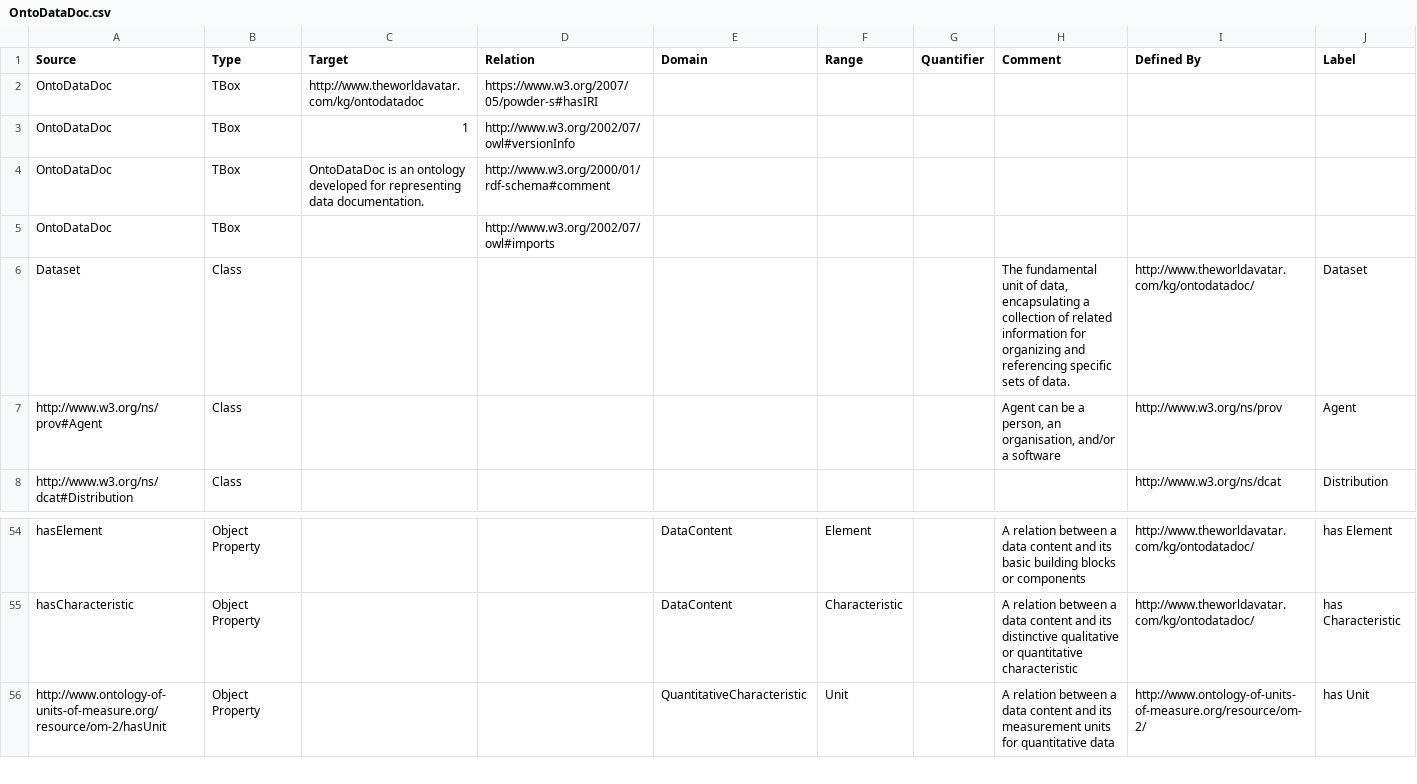
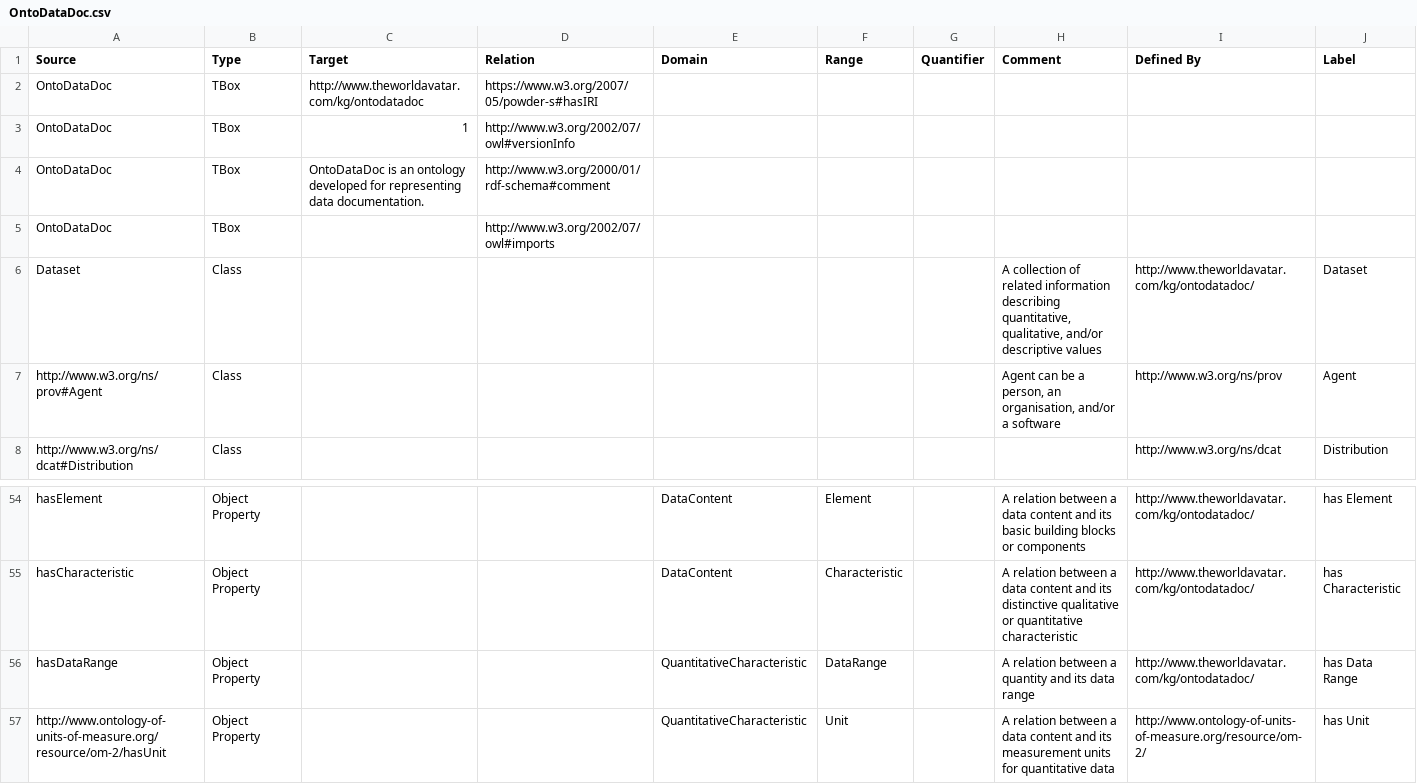
Before and after one commit to TheWorldAvatar/ontology, a CSV file: ontology/ontodatadoc/OntoDataDoc.csv, drawn as a sheet; only a part is shown, gaps mark what is left out.

Commit message:
dev-composite-materials-ontology: Added hasDataRange property

```diff
--- a/ontology/ontodatadoc/OntoDataDoc.csv
+++ b/ontology/ontodatadoc/OntoDataDoc.csv
@@ -5,3 +5,3 @@ OntoDataDoc,TBox,OntoDataDoc is an ontology developed for representing data docu
 OntoDataDoc,TBox,,http://www.w3.org/2002/07/owl#imports,,,,,,
-Dataset,Class,,,,,,"The fundamental unit of data, encapsulating a collection of related information for organizing and referencing specific sets of data.",http://www.theworldavatar.com/kg/ontodatadoc/,Dataset
+Dataset,Class,,,,,,"A collection of related information describing quantitative, qualitative, and/or descriptive values",http://www.theworldavatar.com/kg/ontodatadoc/,Dataset
 http://www.w3.org/ns/prov#Agent,Class,,,,,,"Agent can be a person, an organisation, and/or a software",http://www.w3.org/ns/prov,Agent
@@ -55,2 +55,3 @@ hasElement,Object Property,,,DataContent,Element,,A relation between a data cont
 hasCharacteristic,Object Property,,,DataContent,Characteristic,,A relation between a data content and its distinctive qualitative or quantitative characteristic,http://www.theworldavatar.com/kg/ontodatadoc/,has Characteristic
+hasDataRange,Object Property,,,QuantitativeCharacteristic,DataRange,,A relation between a quantity and its data range,http://www.theworldavatar.com/kg/ontodatadoc/,has Data Range
 http://www.ontology-of-units-of-measure.org/resource/om-2/hasUnit,Object Property,,,QuantitativeCharacteristic,Unit,,A relation between a data content and its measurement units for quantitative data,http://www.ontology-of-units-of-measure.org/resource/om-2/,has Unit
```
Also changed, not shown: 1 other file.
